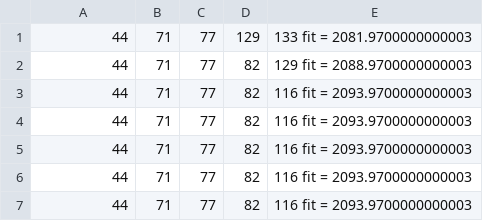
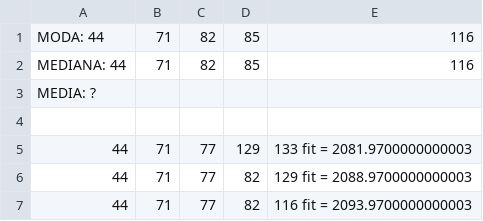
Before and after one commit to lincolncosta/moba.aid, a CSV file: reports/PS-150__MC-0.7__MG-10.csv, drawn as a sheet; only a part is shown; the shorter side is filled out with more unchanged rows; the diff names each change by its address in the sheet, - before the commit and + after, or states it on an @@ line.

```diff
--- a/reports/PS-150__MC-0.7__MG-10.csv
+++ b/reports/PS-150__MC-0.7__MG-10.csv
+row 1: MODA: 44 | 71 | 82 | 85 | 116
+row 2: MEDIANA: 44 | 71 | 82 | 85 | 116
+row 3: MEDIA: ?
+row 4: (empty)
```
Also changed, not shown: reports/PS-300__MC-0.1__MG-10.csv, reports/PS-300__MC-0.9__MG-10.csv, 2 other files.
